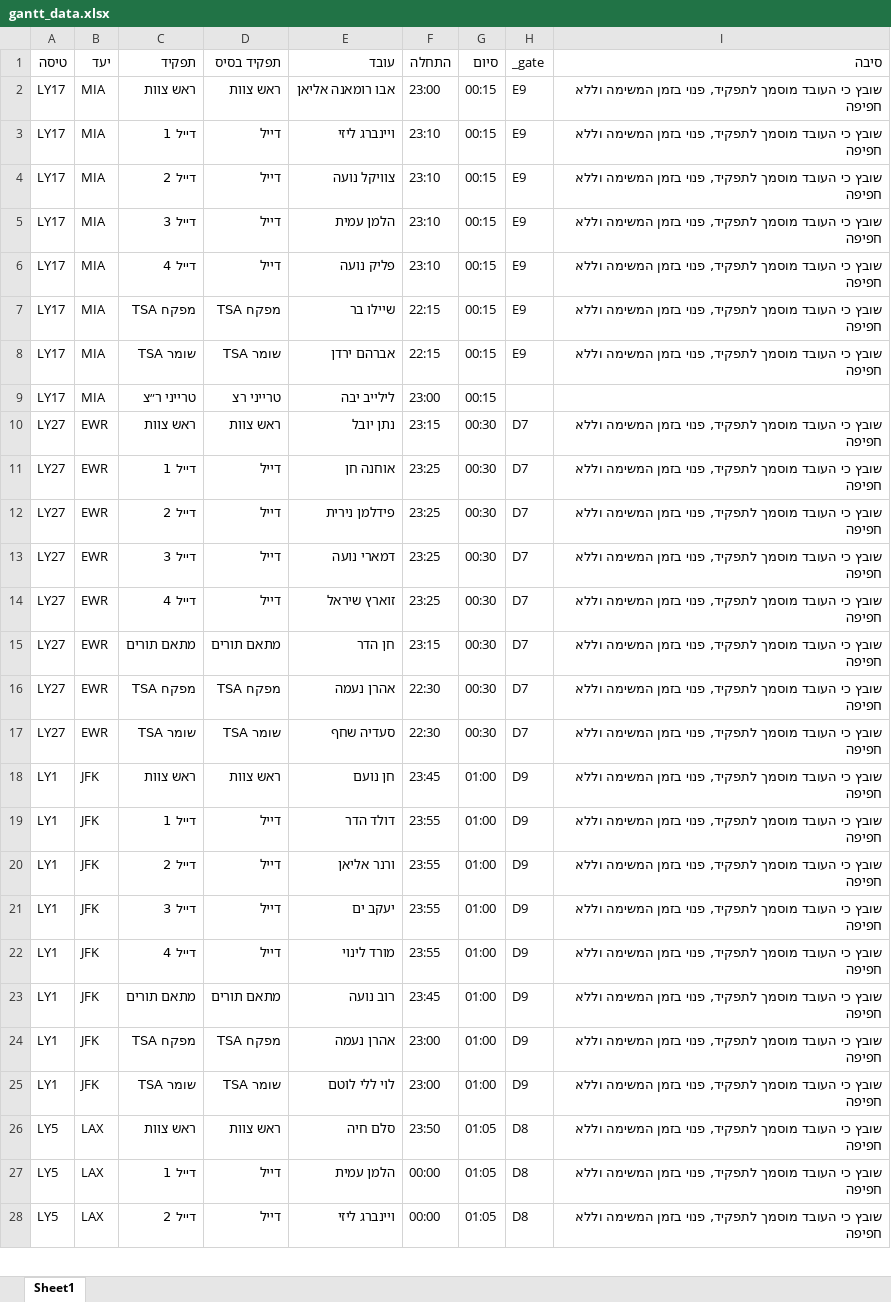
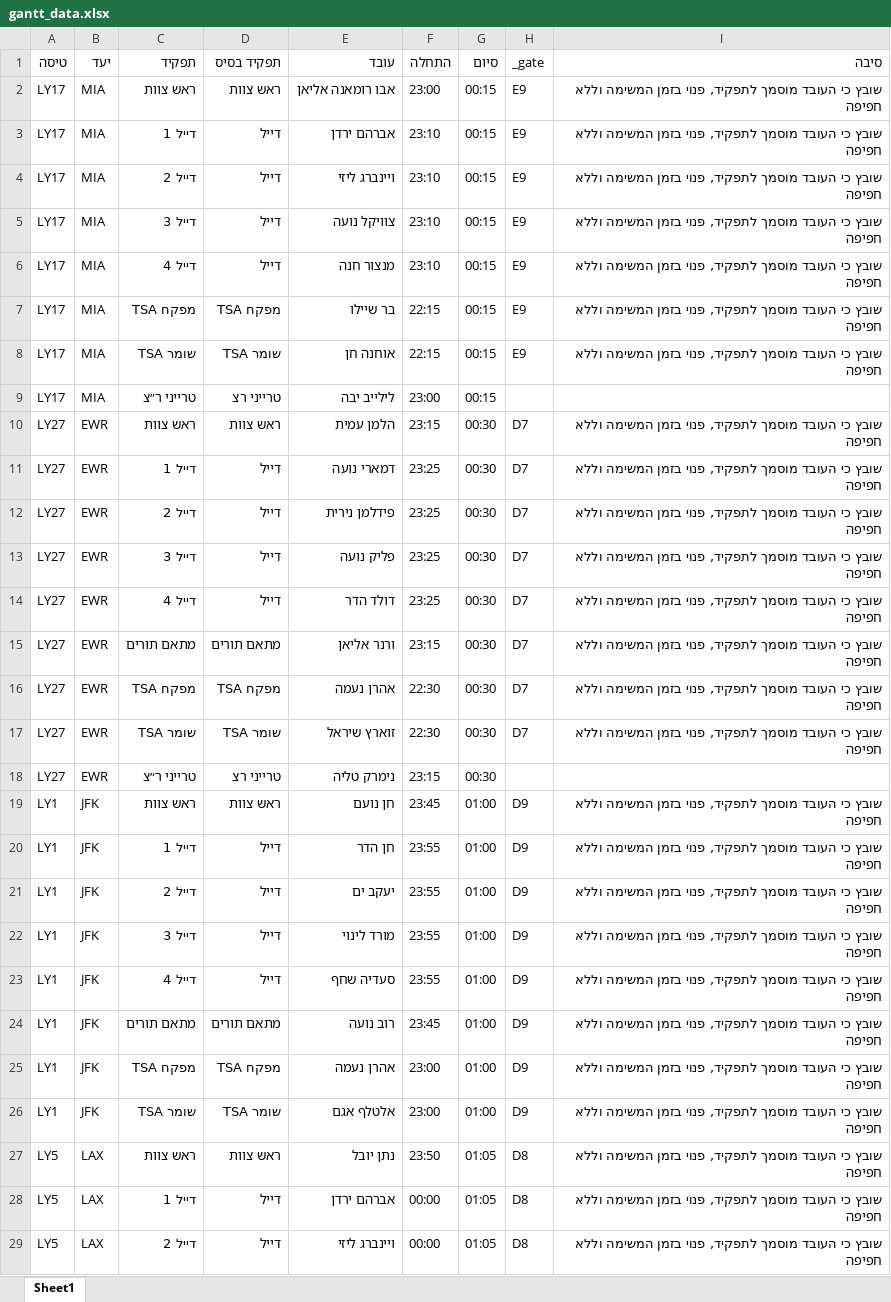
Before and after one commit to Chuntazu1988/ischedule-app, an Excel workbook: gantt_data.xlsx, sheet Sheet1, drawn as a sheet; only a part is shown; values as stored, in another font and other column widths than the file's, no borders; addresses are those after the commit; the diff covers the shown part only; the diff names each change by its address in the sheet, - before the commit and + after, or states it on an @@ line.

```diff
--- a/gantt_data.xlsx (sheet Sheet1)
+++ b/gantt_data.xlsx (sheet Sheet1)
-E3 (עובד): ויינברג ליזי
+E3 (עובד): אברהם ירדן
-E4 (עובד): צוויקל נועה
+E4 (עובד): ויינברג ליזי
-E5 (עובד): הלמן עמית
+E5 (עובד): צוויקל נועה
-E6 (עובד): פליק נועה
+E6 (עובד): מנצור חנה
-E7 (עובד): שיילו בר
+E7 (עובד): בר שיילו
-E8 (עובד): אברהם ירדן
+E8 (עובד): אוחנה חן
-E10 (עובד): נתן יובל
+E10 (עובד): הלמן עמית
-E11 (עובד): אוחנה חן
+E11 (עובד): דמארי נועה
-E13 (עובד): דמארי נועה
+E13 (עובד): פליק נועה
-E14 (עובד): זוארץ שיראל
+E14 (עובד): דולד הדר
-E15 (עובד): חן הדר
+E15 (עובד): ורנר אליאן
-E17 (עובד): סעדיה שחף
+E17 (עובד): זוארץ שיראל
+row 18: LY27 | EWR | טרייני ר״צ | טרייני רצ | נימרק טליה | 23:15 | 00:30
-E20 (עובד): דולד הדר
+E20 (עובד): חן הדר
-E21 (עובד): ורנר אליאן
+E21 (עובד): יעקב ים
-E22 (עובד): יעקב ים
+E22 (עובד): מורד לינוי
-E23 (עובד): מורד לינוי
+E23 (עובד): סעדיה שחף
-E26 (עובד): לוי ללי לוטם
+E26 (עובד): אלטלף אגם
-E27 (עובד): סלם חיה
+E27 (עובד): נתן יובל
-E28 (עובד): הלמן עמית
+E28 (עובד): אברהם ירדן
```
Also changed, not shown: 10 added rows, 12 removed rows and 217 edited cells elsewhere in this sheet, employees_clean (1).xlsx, 5 other files.
